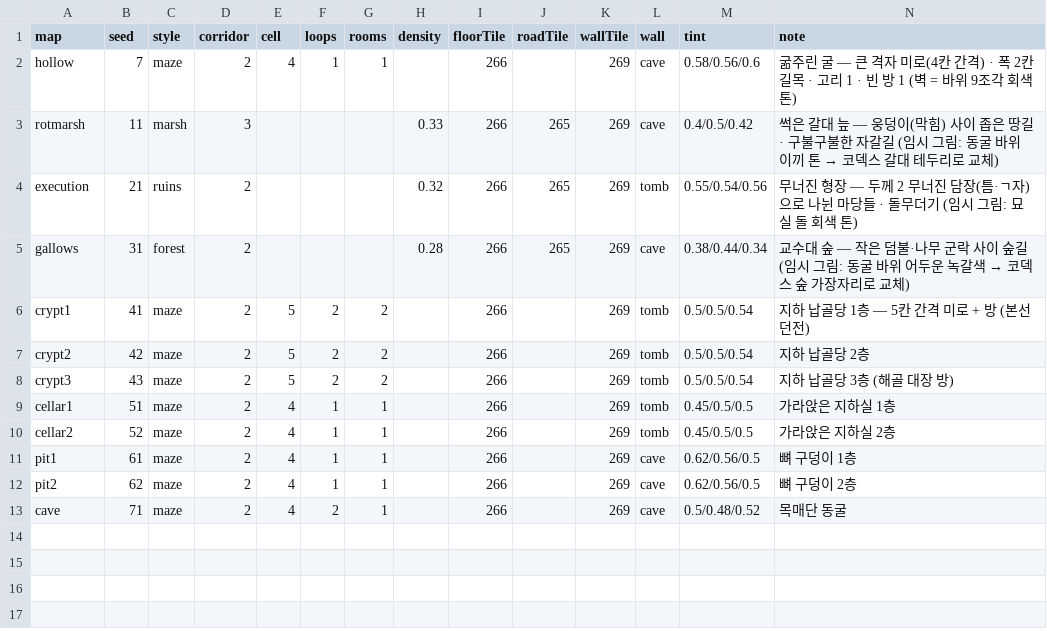
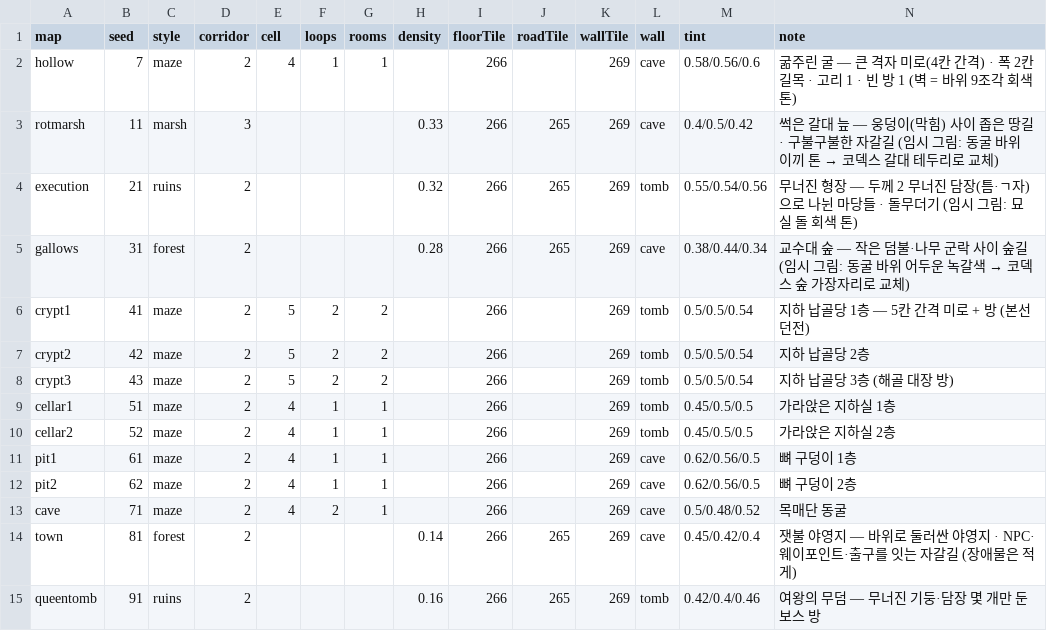
Before and after one commit to mogoshop/catch-and-keep, a CSV file: data/map_layouts.csv, drawn as a sheet.

```diff
--- a/data/map_layouts.csv
+++ b/data/map_layouts.csv
@@ -13 +13,3 @@ pit2,62,maze,2,4,1,1,,266,,269,cave,0.62/0.56/0.5,뼈 구덩이 2층
 cave,71,maze,2,4,2,1,,266,,269,cave,0.5/0.48/0.52,목매단 동굴
+town,81,forest,2,,,,0.14,266,265,269,cave,0.45/0.42/0.4,잿불 야영지 — 바위로 둘러싼 야영지 · NPC·웨이포인트·출구를 잇는 자갈길 (장애물은 적게)
+queentomb,91,ruins,2,,,,0.16,266,265,269,tomb,0.42/0.4/0.46,여왕의 무덤 — 무너진 기둥·담장 몇 개만 둔 보스 방
```
Also changed, not shown: 34 other files.
